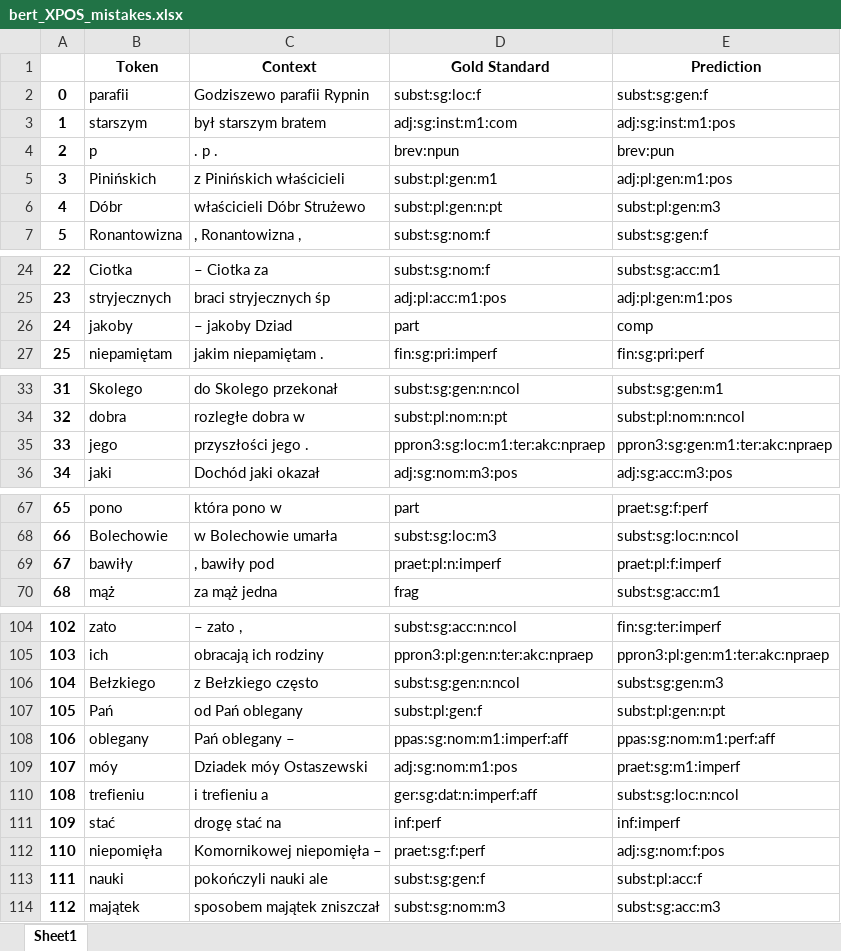
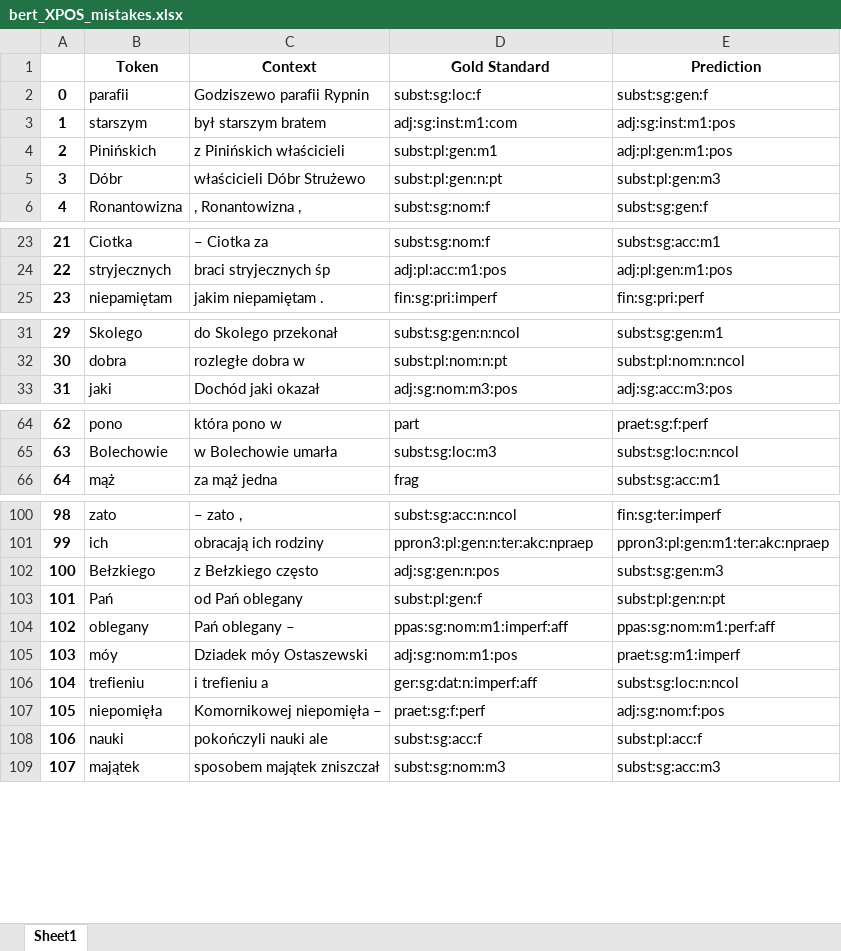
Before and after one commit to Turtilla/swe-ma-thesis, an Excel workbook: data/mistakes/bert_XPOS_mistakes.xlsx, sheet Sheet1, drawn as a sheet; only a part is shown, gaps mark what is left out; values as stored, in another font and other column widths than the file's, no borders; removed rows and columns are numbered as before the commit, all else as after; the diff covers the shown part only; the diff names each change by its address in the sheet, - before the commit and + after, or states it on an @@ line.

```diff
--- a/data/mistakes/bert_XPOS_mistakes.xlsx (sheet Sheet1)
+++ b/data/mistakes/bert_XPOS_mistakes.xlsx (sheet Sheet1)
-row 4: 2 | p | . p . | brev:npun | brev:pun
@@ column A renumbered from row 4 down @@
-row 26: 24 | jakoby | – jakoby Dziad | part | comp
-row 35: 33 | jego | przyszłości jego . | ppron3:sg:loc:m1:ter:akc:npraep | ppron3:sg:gen:m1:ter:akc:npraep
-row 69: 67 | bawiły | , bawiły pod | praet:pl:n:imperf | praet:pl:f:imperf
-D102 (Gold Standard): subst:sg:gen:n:ncol
+D102 (Gold Standard): adj:sg:gen:n:pos
-row 111: 109 | stać | drogę stać na | inf:perf | inf:imperf
-D108 (Gold Standard): subst:sg:gen:f
+D108 (Gold Standard): subst:sg:acc:f
```
Also changed, not shown: 1 removed row and 1 edited cell elsewhere in this sheet, data/mistakes/bert_UPOS_mistakes.xlsx, data/results/bert_UPOS.xlsx, 9 other files.
